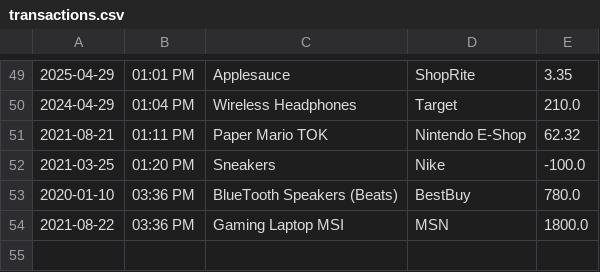
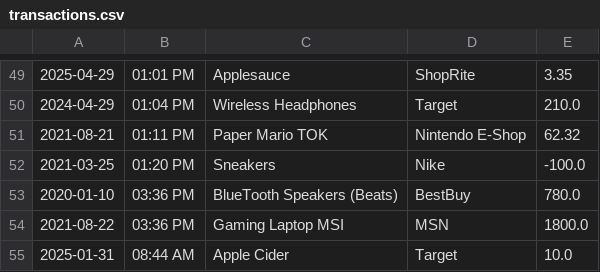
Before and after one commit to Year-Up-United-SPR-2025/Capstone-1-Account-Pro, a CSV file: Accounting_Pro_JA_CAP_1/transactions.csv, drawn as a sheet; only a part is shown, gaps mark what is left out.

Commit message:
added what was needed in Transaction class

```diff
--- a/Accounting_Pro_JA_CAP_1/transactions.csv
+++ b/Accounting_Pro_JA_CAP_1/transactions.csv
@@ -54 +54,2 @@
 2021-08-22|03:36 PM|Gaming Laptop MSI|MSN|1800.0
+2025-01-31|08:44 AM|Apple Cider|Target|10.0
```
Also changed, not shown: 1 other file.
